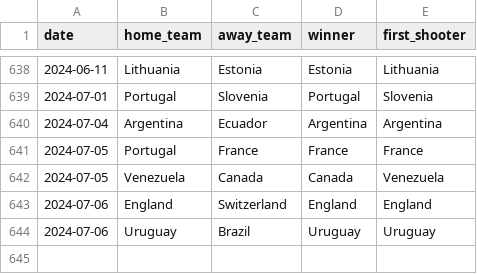
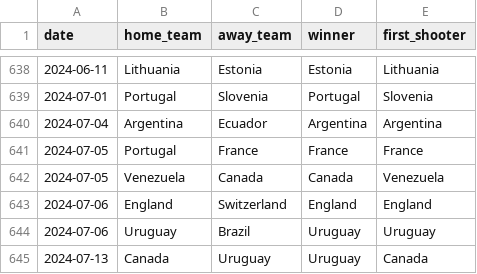
Before and after one commit to martj42/international_results, a CSV file: shootouts.csv, drawn as a sheet; only a part is shown, gaps mark what is left out; the diff names each change by its address in the sheet, - before the commit and + after, or states it on an @@ line.

```diff
--- a/shootouts.csv
+++ b/shootouts.csv
+row 645: 2024-07-13 | Canada | Uruguay | Uruguay | Canada
```
Also changed, not shown: 2 other files.
